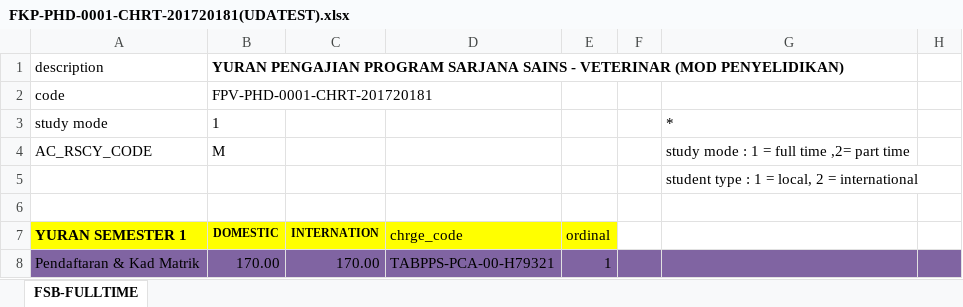
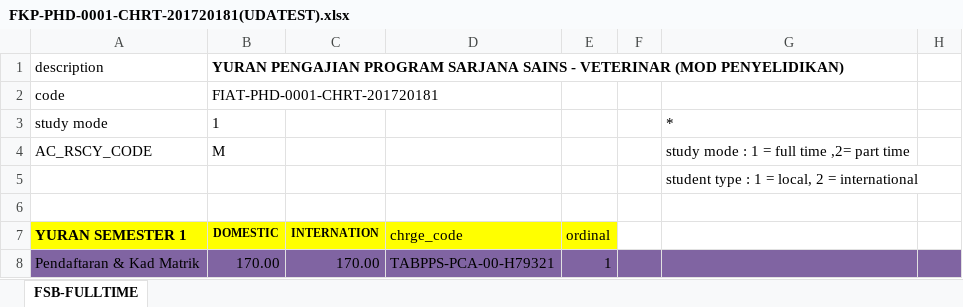
Before and after one commit to ShazwanMD/account-pams, an Excel workbook: data/src/site/DATA CPS/FKP-PHD-0001-CHRT-201720181(UDATEST).xlsx, sheet FSB-FULLTIME, drawn as a sheet; only a part is shown; values as stored, in another font and other column widths than the file's, no borders; the diff names each change by its address in the sheet, - before the commit and + after, or states it on an @@ line.

Commit message:
xls1

```diff
--- a/data/src/site/DATA CPS/FKP-PHD-0001-CHRT-201720181(UDATEST).xlsx (sheet FSB-FULLTIME)
+++ b/data/src/site/DATA CPS/FKP-PHD-0001-CHRT-201720181(UDATEST).xlsx (sheet FSB-FULLTIME)
-B2: FPV-PHD-0001-CHRT-201720181
+B2: FIAT-PHD-0001-CHRT-201720181
```
